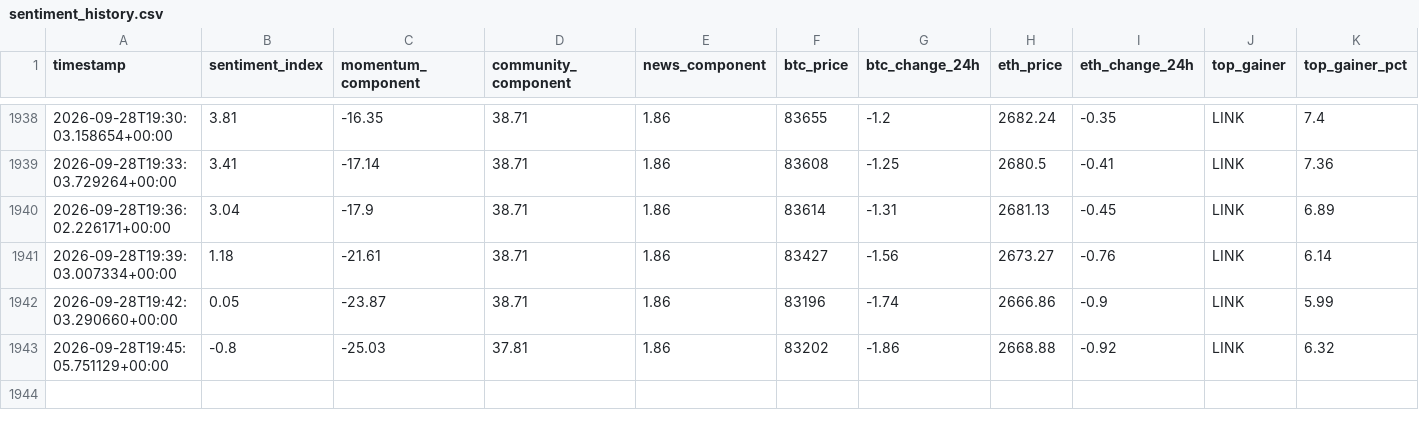
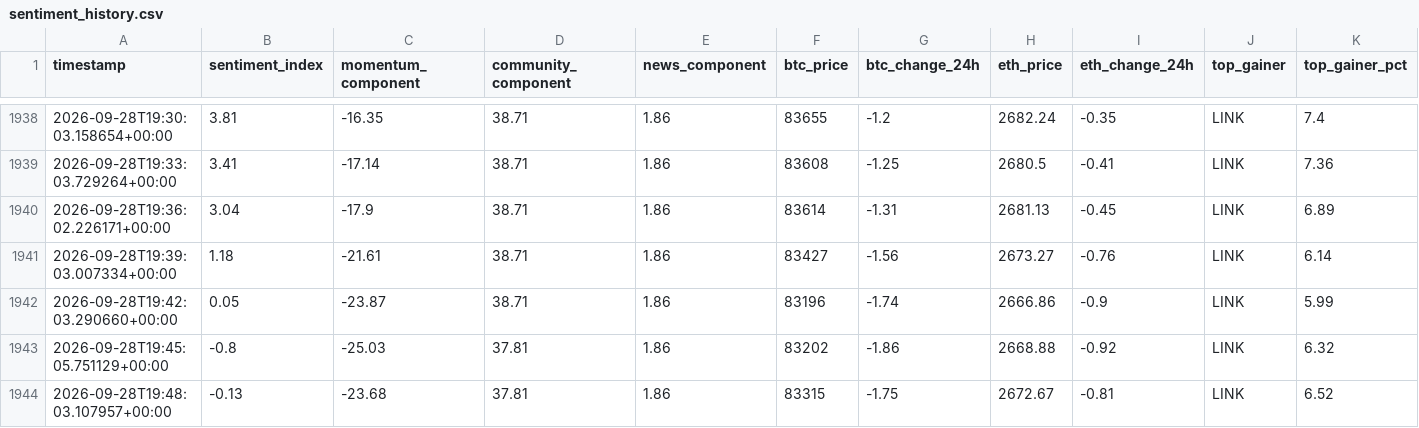
Before and after one commit to nyandajr/global-crypto-sentiment, a CSV file: data/sentiment_history.csv, drawn as a sheet; only a part is shown, gaps mark what is left out; rows hold the shown columns only; the diff names each change by its address in the sheet, - before the commit and + after, or states it on an @@ line.

Commit message:
data: crypto sentiment bearish -0.13 | BTC $83,315 (-1.75%) | top: LINK +6.52%

```diff
--- a/data/sentiment_history.csv
+++ b/data/sentiment_history.csv
+row 1944: 2026-09-28T19:48:03.107957+00:00 | -0.13 | -23.68 | 37.81 | 1.86 | 83315 | -1.75 | 2672.67 | -0.81 | LINK | 6.52
```
Also changed, not shown: 1 other file.
